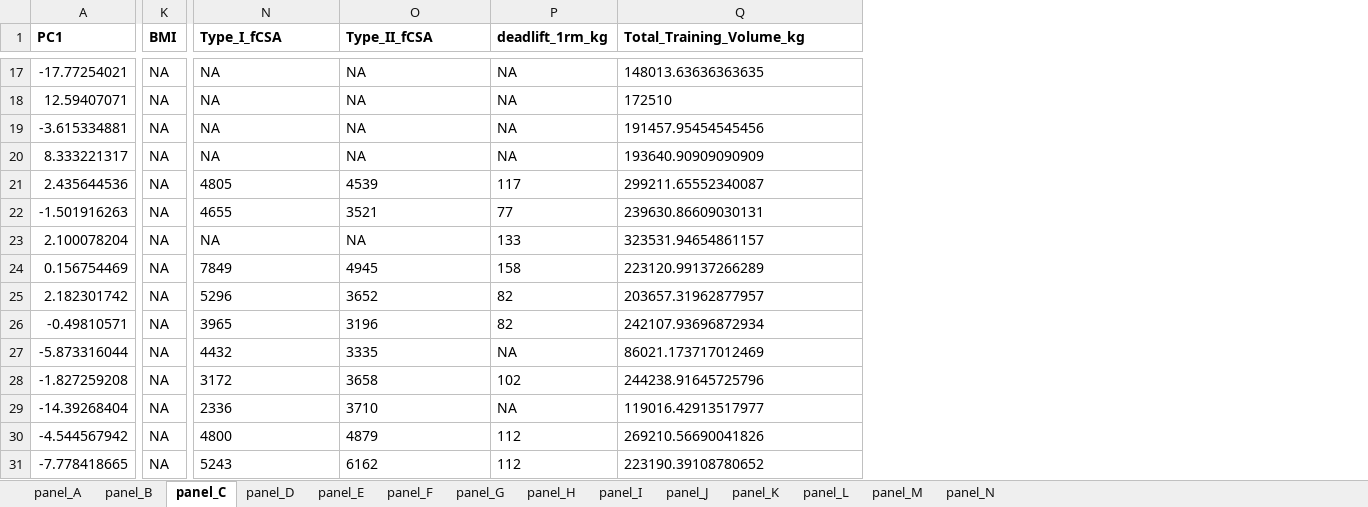
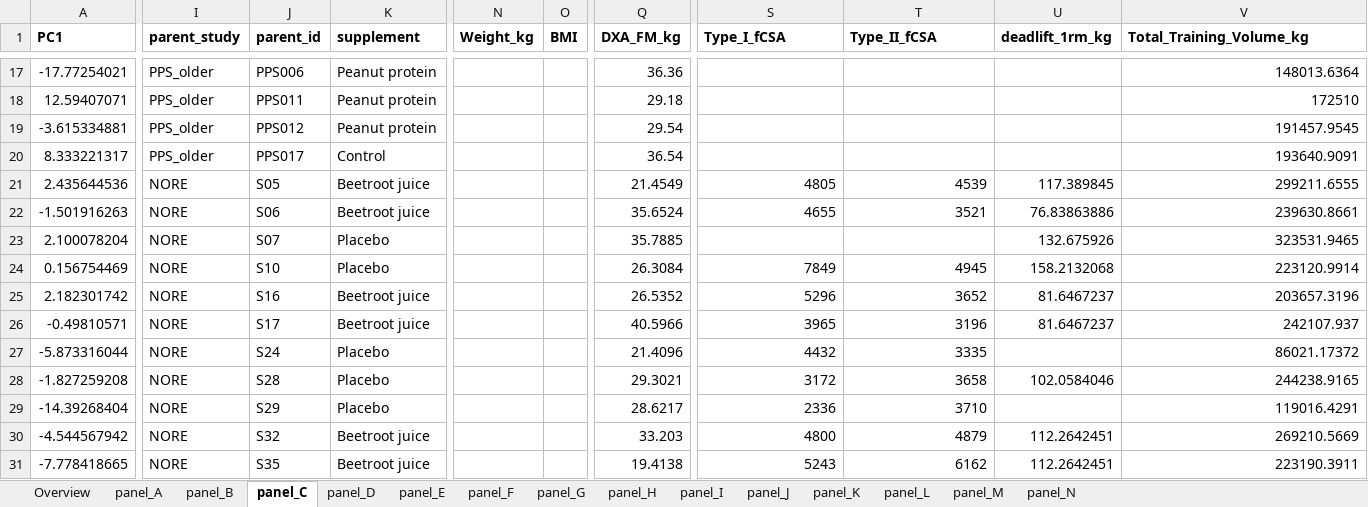
Before and after one commit to Dustyn-T-Lewis/YvO_2026, an Excel workbook: 04_Figures/F00/c_data/F00_supplementary.xlsx, sheet panel_C, drawn as a sheet; only a part is shown, gaps mark what is left out; values as stored, in another font and other column widths than the file's, no borders; addresses are those after the commit; the diff covers the shown part only; the diff names each change by its address in the sheet, - before the commit and + after, or states it on an @@ line.

Commit message:
F00 renders the pipeline QC supplements

```diff
--- a/04_Figures/F00/c_data/F00_supplementary.xlsx (sheet panel_C)
+++ b/04_Figures/F00/c_data/F00_supplementary.xlsx (sheet panel_C)
+sheet tab: Overview
+column I (parent_study), rows 17-31: PPS_older | PPS_older | PPS_older | PPS_older | NORE | NORE | NORE | NORE | NORE | NORE | NORE | NORE | NORE | NORE | NORE
+column J (parent_id), rows 17-31: PPS006 | PPS011 | PPS012 | PPS017 | S05 | S06 | S07 | S10 | S16 | S17 | S24 | S28 | S29 | S32 | S35
+column K (supplement), rows 17-31: Peanut protein | Peanut protein | Peanut protein | Control | Beetroot juice | Beetroot juice | Placebo | Placebo | Beetroot juice | Beetroot juice | Placebo | Placebo | Placebo | Beetroot juice | Beetroot juice
+column N (Weight_kg), empty
+column Q (DXA_FM_kg), rows 17-31: 36.36 | 29.18 | 29.54 | 36.54 | 21.4549 | 35.6524 | 35.7885 | 26.3084 | 26.5352 | 40.5966 | 21.4096 | 29.3021 | 28.6217 | 33.203 | 19.4138
-O17:O31 (BMI): NA
+O17:O31 (BMI): (empty)
-S17:S20 (Type_I_fCSA): NA
+S17:S20 (Type_I_fCSA): (empty)
-T17:T20 (Type_II_fCSA): NA
+T17:T20 (Type_II_fCSA): (empty)
-U17:U20 (deadlift_1rm_kg): NA
+U17:U20 (deadlift_1rm_kg): (empty)
-V17 (Total_Training_Volume_kg): 148013.63636363635
+V17 (Total_Training_Volume_kg): 148013.6364
-V18 alignment: left
+V18 alignment: right
-V19 (Total_Training_Volume_kg): 191457.95454545456
+V19 (Total_Training_Volume_kg): 191457.9545
-V20 (Total_Training_Volume_kg): 193640.90909090909
+V20 (Total_Training_Volume_kg): 193640.9091
-S21:T22 alignment: left
+S21:T22 alignment: right
-U21 (deadlift_1rm_kg): 117
+U21 (deadlift_1rm_kg): 117.389845
-V21 (Total_Training_Volume_kg): 299211.65552340087
+V21 (Total_Training_Volume_kg): 299211.6555
-U22 (deadlift_1rm_kg): 77
+U22 (deadlift_1rm_kg): 76.83863886
-V22 (Total_Training_Volume_kg): 239630.86609030131
+V22 (Total_Training_Volume_kg): 239630.8661
-S23 (Type_I_fCSA): NA
+S23 (Type_I_fCSA): (empty)
-T23 (Type_II_fCSA): NA
+T23 (Type_II_fCSA): (empty)
-U23 (deadlift_1rm_kg): 133
+U23 (deadlift_1rm_kg): 132.675926
-V23 (Total_Training_Volume_kg): 323531.94654861157
+V23 (Total_Training_Volume_kg): 323531.9465
-S24:T31 alignment: left
+S24:T31 alignment: right
-U24 (deadlift_1rm_kg): 158
+U24 (deadlift_1rm_kg): 158.2132068
-V24 (Total_Training_Volume_kg): 223120.99137266289
+V24 (Total_Training_Volume_kg): 223120.9914
-U25:U26 (deadlift_1rm_kg): 82
+U25:U26 (deadlift_1rm_kg): 81.6467237
-V25 (Total_Training_Volume_kg): 203657.31962877957
+V25 (Total_Training_Volume_kg): 203657.3196
-V26 (Total_Training_Volume_kg): 242107.93696872934
+V26 (Total_Training_Volume_kg): 242107.937
-U27 (deadlift_1rm_kg): NA
+U27 (deadlift_1rm_kg): (empty)
-V27 (Total_Training_Volume_kg): 86021.173717012469
+V27 (Total_Training_Volume_kg): 86021.17372
-U28 (deadlift_1rm_kg): 102
+U28 (deadlift_1rm_kg): 102.0584046
-V28 (Total_Training_Volume_kg): 244238.91645725796
+V28 (Total_Training_Volume_kg): 244238.9165
-U29 (deadlift_1rm_kg): NA
+U29 (deadlift_1rm_kg): (empty)
-V29 (Total_Training_Volume_kg): 119016.42913517977
+V29 (Total_Training_Volume_kg): 119016.4291
-U30:U31 (deadlift_1rm_kg): 112
+U30:U31 (deadlift_1rm_kg): 112.2642451
-V30 (Total_Training_Volume_kg): 269210.56690041826
+V30 (Total_Training_Volume_kg): 269210.5669
-V31 (Total_Training_Volume_kg): 223190.39108780652
+V31 (Total_Training_Volume_kg): 223190.3911
```
Also changed, not shown: 305 edited cells and cell formats elsewhere in this sheet, sheet panel_E, sheet panel_L, sheet panel_H, sheet panel_D, sheet panel_M, sheet panel_J, 4 more sheets, 20 other files.
